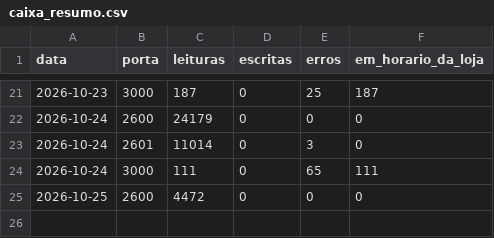
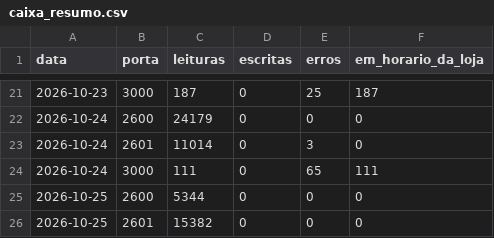
Before and after one commit to xxffoottxx/artsoft-call-log, a CSV file: caixa_resumo.csv, drawn as a sheet; only a part is shown, gaps mark what is left out.

```diff
--- a/caixa_resumo.csv
+++ b/caixa_resumo.csv
@@ -24,2 +24,3 @@ data,porta,leituras,escritas,erros,em_horario_da_loja
 2026-10-24,3000,111,0,65,111
-2026-10-25,2600,4472,0,0,0
+2026-10-25,2600,5344,0,0,0
+2026-10-25,2601,15382,0,0,0
```
Also changed, not shown: 2 other files.
